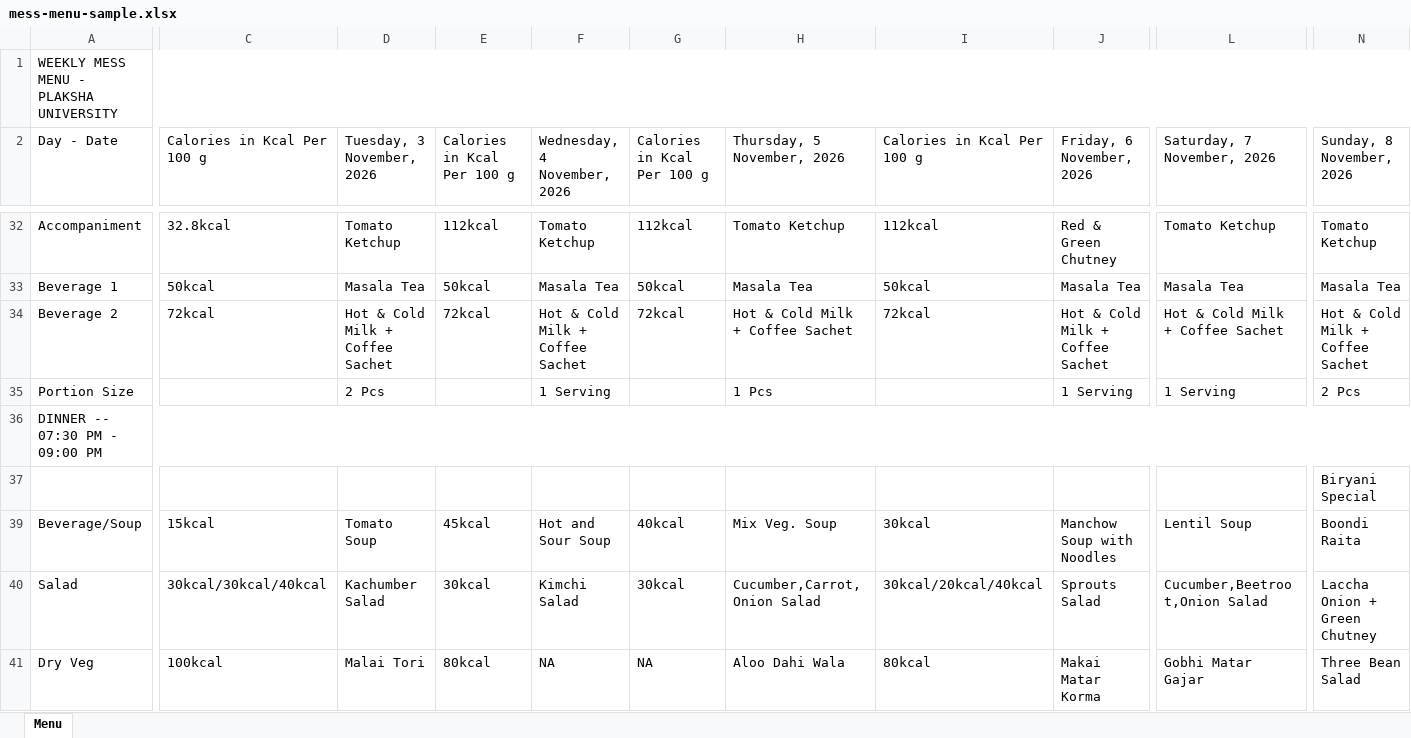
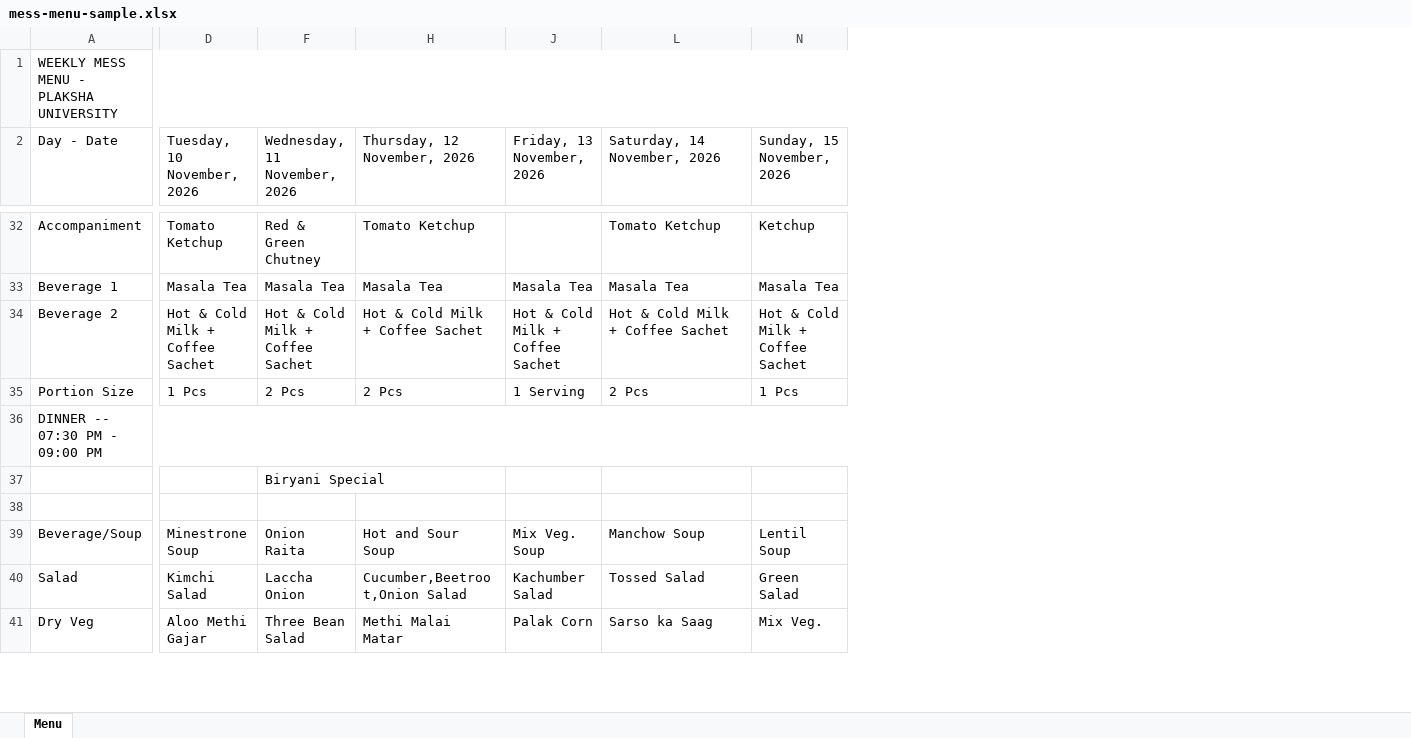
Before and after one commit to ajayc-iima/mess-menu, an Excel workbook: sample/mess-menu-sample.xlsx, sheet Menu, drawn as a sheet; only a part is shown, gaps mark what is left out; values as stored, in another font and other column widths than the file's, no cell formats; removed rows and columns are numbered as before the commit, all else as after; rows hold the shown columns only; the diff covers the shown part only; the diff names each change by its address in the sheet, - before the commit and + after, or states it on an @@ line.

```diff
--- a/sample/mess-menu-sample.xlsx (sheet Menu)
+++ b/sample/mess-menu-sample.xlsx (sheet Menu)
@@ column C (Calories in Kcal Per 100 g) hidden, rows 32-40: 32.8kcal | 50kcal | 72kcal |  |  |  | 15kcal | 30kcal/30kcal/40kcal @@
@@ column E (Calories in Kcal Per 100 g) hidden, rows 32-40: 112kcal | 50kcal | 72kcal |  |  |  | 45kcal | 30kcal @@
@@ column G (Calories in Kcal Per 100 g) hidden, rows 32-40: 112kcal | 50kcal | 72kcal |  |  |  | 40kcal | 30kcal @@
@@ column I (Calories in Kcal Per 100 g) hidden, rows 32-40: 112kcal | 50kcal | 72kcal |  |  |  | 30kcal | 30kcal/20kcal/40kcal @@
-D2: Tuesday, 3 November, 2026
+D2: Tuesday, 10 November, 2026
-F2: Wednesday, 4 November, 2026
+F2: Wednesday, 11 November, 2026
-H2: Thursday, 5 November, 2026
+H2: Thursday, 12 November, 2026
-J2: Friday, 6 November, 2026
+J2: Friday, 13 November, 2026
-L2: Saturday, 7 November, 2026
+L2: Saturday, 14 November, 2026
-N2: Sunday, 8 November, 2026
+N2: Sunday, 15 November, 2026
-F32 (Wednesday, 11 November, 2026): Tomato Ketchup
+F32 (Wednesday, 11 November, 2026): Red & Green Chutney
-J32 (Friday, 13 November, 2026): Red & Green Chutney
+J32 (Friday, 13 November, 2026): (empty)
-N32 (Sunday, 15 November, 2026): Tomato Ketchup
+N32 (Sunday, 15 November, 2026): Ketchup
-D35 (Tuesday, 10 November, 2026): 2 Pcs
+D35 (Tuesday, 10 November, 2026): 1 Pcs
-F35 (Wednesday, 11 November, 2026): 1 Serving
+F35 (Wednesday, 11 November, 2026): 2 Pcs
-H35 (Thursday, 12 November, 2026): 1 Pcs
+H35 (Thursday, 12 November, 2026): 2 Pcs
-L35 (Saturday, 14 November, 2026): 1 Serving
+L35 (Saturday, 14 November, 2026): 2 Pcs
-N35 (Sunday, 15 November, 2026): 2 Pcs
+N35 (Sunday, 15 November, 2026): 1 Pcs
+row 37:  |  | Biryani Special
-N38 (Sunday, 15 November, 2026): Biryani Special
+N38 (Sunday, 15 November, 2026): (empty)
-D39 (Tuesday, 10 November, 2026): Tomato Soup
+D39 (Tuesday, 10 November, 2026): Minestrone Soup
-F39 (Wednesday, 11 November, 2026): Hot and Sour Soup
+F39 (Wednesday, 11 November, 2026): Onion Raita
-H39 (Thursday, 12 November, 2026): Mix Veg. Soup
+H39 (Thursday, 12 November, 2026): Hot and Sour Soup
-J39 (Friday, 13 November, 2026): Manchow Soup with Noodles
+J39 (Friday, 13 November, 2026): Mix Veg. Soup
-L39 (Saturday, 14 November, 2026): Lentil Soup
+L39 (Saturday, 14 November, 2026): Manchow Soup
-N39 (Sunday, 15 November, 2026): Boondi Raita
+N39 (Sunday, 15 November, 2026): Lentil Soup
-D40 (Tuesday, 10 November, 2026): Kachumber Salad
+D40 (Tuesday, 10 November, 2026): Kimchi Salad
-F40 (Wednesday, 11 November, 2026): Kimchi Salad
+F40 (Wednesday, 11 November, 2026): Laccha Onion
-H40 (Thursday, 12 November, 2026): Cucumber,Carrot,Onion Salad
+H40 (Thursday, 12 November, 2026): Cucumber,Beetroot,Onion Salad
-J40 (Friday, 13 November, 2026): Sprouts Salad
+J40 (Friday, 13 November, 2026): Kachumber Salad
-L40 (Saturday, 14 November, 2026): Cucumber,Beetroot,Onion Salad
+L40 (Saturday, 14 November, 2026): Tossed Salad
-N40 (Sunday, 15 November, 2026): Laccha Onion + Green Chutney
+N40 (Sunday, 15 November, 2026): Green Salad
-row 41: Dry Veg | 100kcal | Malai Tori | 80kcal | NA | NA | Aloo Dahi Wala | 80kcal | Makai Matar Korma | Gobhi Matar Gajar | Three Bean Salad
+row 41: Dry Veg | Aloo Methi Gajar | Three Bean Salad | Methi Malai Matar | Palak Corn | Sarso ka Saag | Mix Veg.
```
Also changed, not shown: 4 added rows, 6 removed rows, 1 hidden or unhidden row, 3 removed columns and 76 edited cells elsewhere in this sheet, cell formats, hidden cells.
